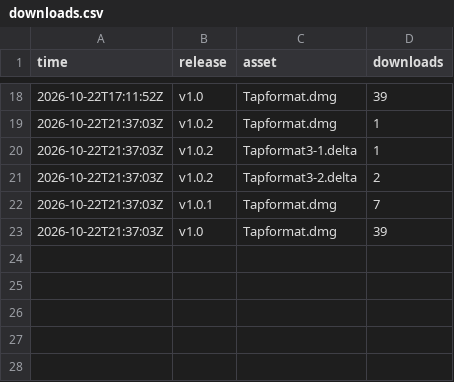
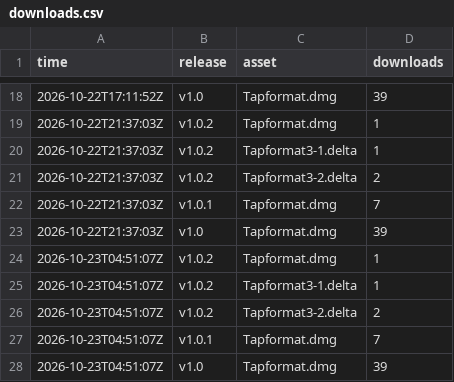
Before and after one commit to smit-vanani/tapformat-releases, a CSV file: stats/downloads.csv, drawn as a sheet; only a part is shown, gaps mark what is left out.

```diff
--- a/stats/downloads.csv
+++ b/stats/downloads.csv
@@ -23 +23,6 @@ time,release,asset,downloads
 2026-10-22T21:37:03Z,v1.0,Tapformat.dmg,39
+2026-10-23T04:51:07Z,v1.0.2,Tapformat.dmg,1
+2026-10-23T04:51:07Z,v1.0.2,Tapformat3-1.delta,1
+2026-10-23T04:51:07Z,v1.0.2,Tapformat3-2.delta,2
+2026-10-23T04:51:07Z,v1.0.1,Tapformat.dmg,7
+2026-10-23T04:51:07Z,v1.0,Tapformat.dmg,39
```
